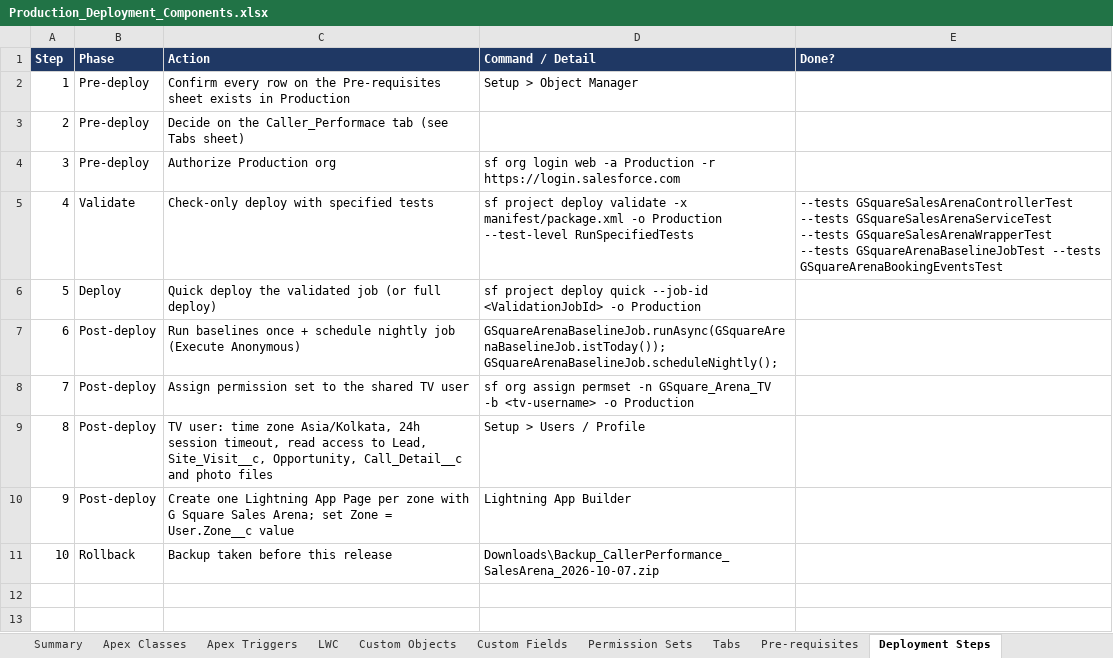
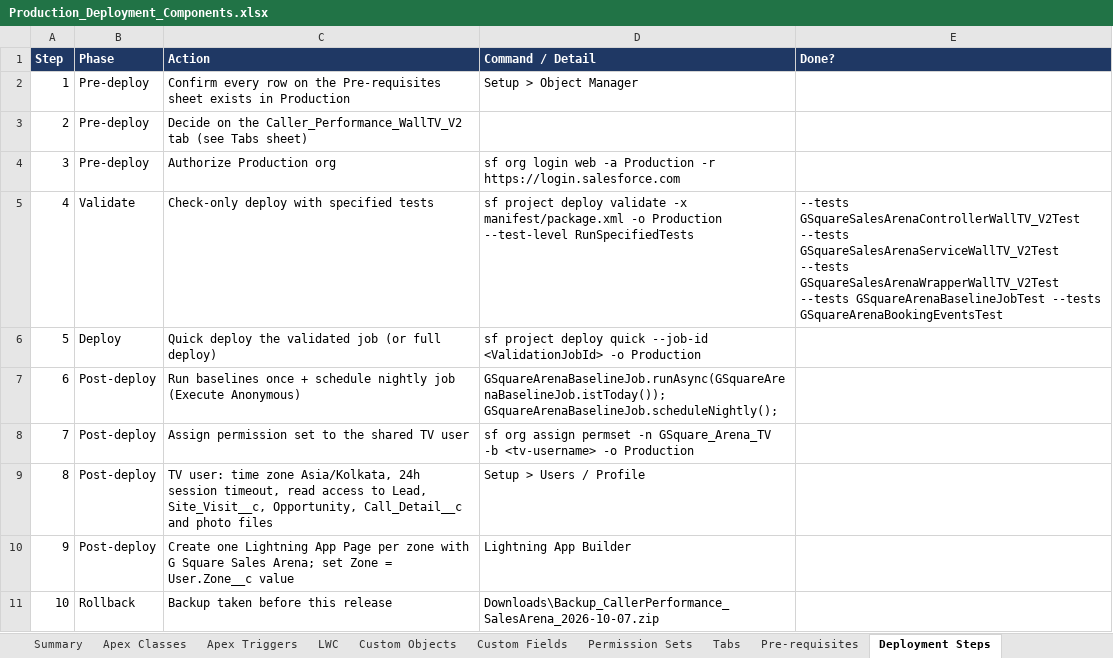
Before and after one commit to ejjigiripraveen-cloud/CallerPerformance-SalesArena, an Excel workbook: docs/deployment/Production_Deployment_Components.xlsx, sheet Deployment Steps, drawn as a sheet; values as stored, in another font and other column widths than the file's, no borders; the diff names each change by its address in the sheet, - before the commit and + after, or states it on an @@ line.

```diff
--- a/docs/deployment/Production_Deployment_Components.xlsx (sheet Deployment Steps)
+++ b/docs/deployment/Production_Deployment_Components.xlsx (sheet Deployment Steps)
-C3 (Action): …on the Caller_Performace tab (see…
+C3 (Action): …on the Caller_Performance_WallTV_V2 tab (see…
-E5 (Done?): --tests GSquareSalesArenaControllerTest --tests GSquareSalesArenaServiceTest --tests GSquareSalesArenaWrapperTest --tests GSquareArenaBaselineJobTest…
+E5 (Done?): --tests GSquareSalesArenaControllerWallTV_V2Test --tests GSquareSalesArenaServiceWallTV_V2Test --tests GSquareSalesArenaWrapperWallTV_V2Test --tests GSquareArenaBaselineJobTest…
```
Also changed, not shown: sheet Custom Fields, sheet Apex Classes, sheet Tabs, sheet Custom Objects, sheet LWC, sheet Summary, 1 more sheet, 49 other files.
